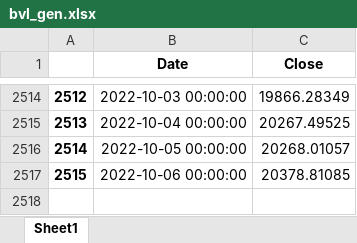
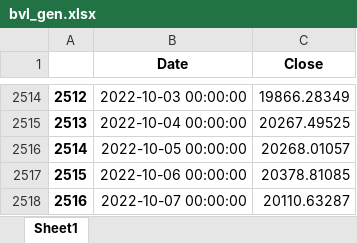
Before and after one commit to pportocarrero/Macrofinancial-dashboard, an Excel workbook: mercados/bvl_gen.xlsx, sheet Sheet1, drawn as a sheet; only a part is shown, gaps mark what is left out; values as stored, in another font and other column widths than the file's, no borders; the diff names each change by its address in the sheet, - before the commit and + after, or states it on an @@ line.

```diff
--- a/mercados/bvl_gen.xlsx (sheet Sheet1)
+++ b/mercados/bvl_gen.xlsx (sheet Sheet1)
+row 2518: 2516 | 2022-10-07 00:00:00 | 20110.63287
```
Also changed, not shown: 2 other files.
